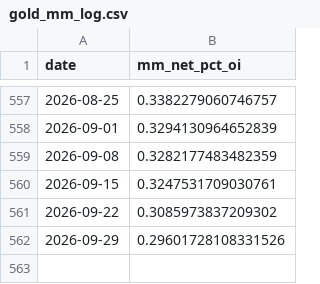
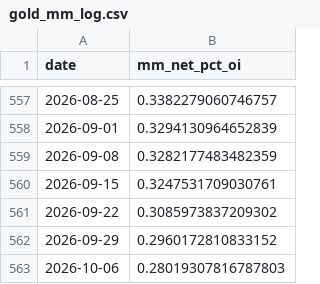
Before and after one commit to kenjtradez/STRAT1---LIVE, a CSV file: gold_mm_log.csv, drawn as a sheet; only a part is shown, gaps mark what is left out.

```diff
--- a/gold_mm_log.csv
+++ b/gold_mm_log.csv
@@ -561,2 +561,3 @@ date,mm_net_pct_oi
 2026-09-22,0.3085973837209302
-2026-09-29,0.29601728108331526
+2026-09-29,0.2960172810833152
+2026-10-06,0.28019307816787803
```
